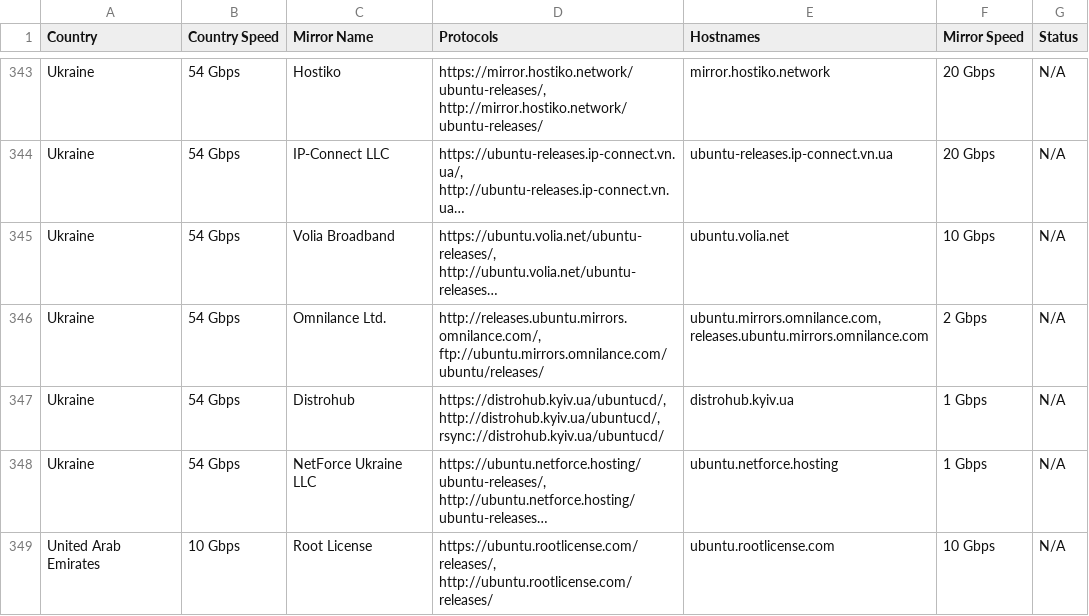
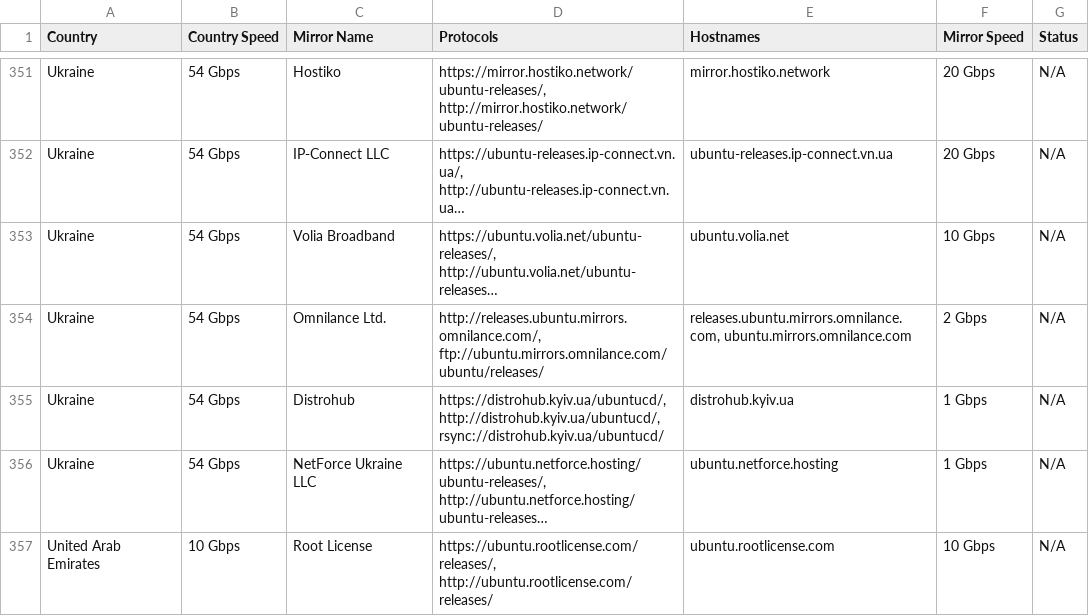
Before and after one commit to crazyuploader/Ubuntu-Mirror-Scraper, a CSV file: data/mirrors/cd/servers.csv, drawn as a sheet; only a part is shown, gaps mark what is left out; long unchanged cells end in …; addresses are those after the commit; the diff covers the shown part only; the diff names each change by its address in the sheet, - before the commit and + after, or states it on an @@ line.

```diff
--- a/data/mirrors/cd/servers.csv
+++ b/data/mirrors/cd/servers.csv
-E354 (Hostnames): ubuntu.mirrors.omnilance.com, releases.ubuntu.mirrors.omnilance.com
+E354 (Hostnames): releases.ubuntu.mirrors.omnilance.com, ubuntu.mirrors.omnilance.com
```
Also changed, not shown: 8 added rows and 53 edited cells elsewhere in this file, data/mirrors/archive/servers.csv, 4 other files.
